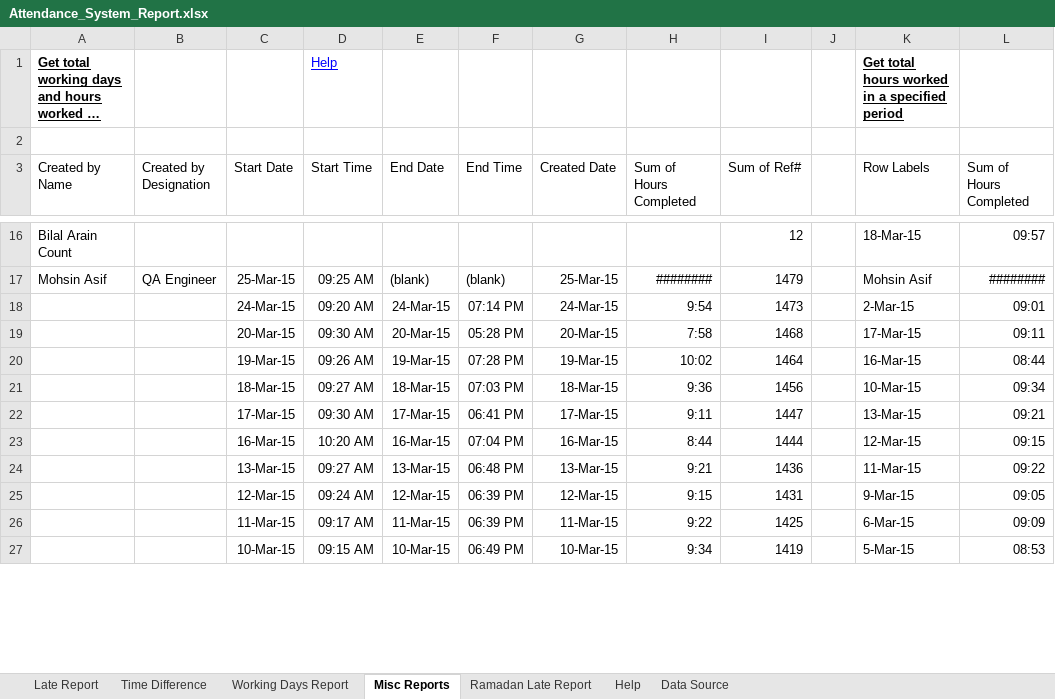
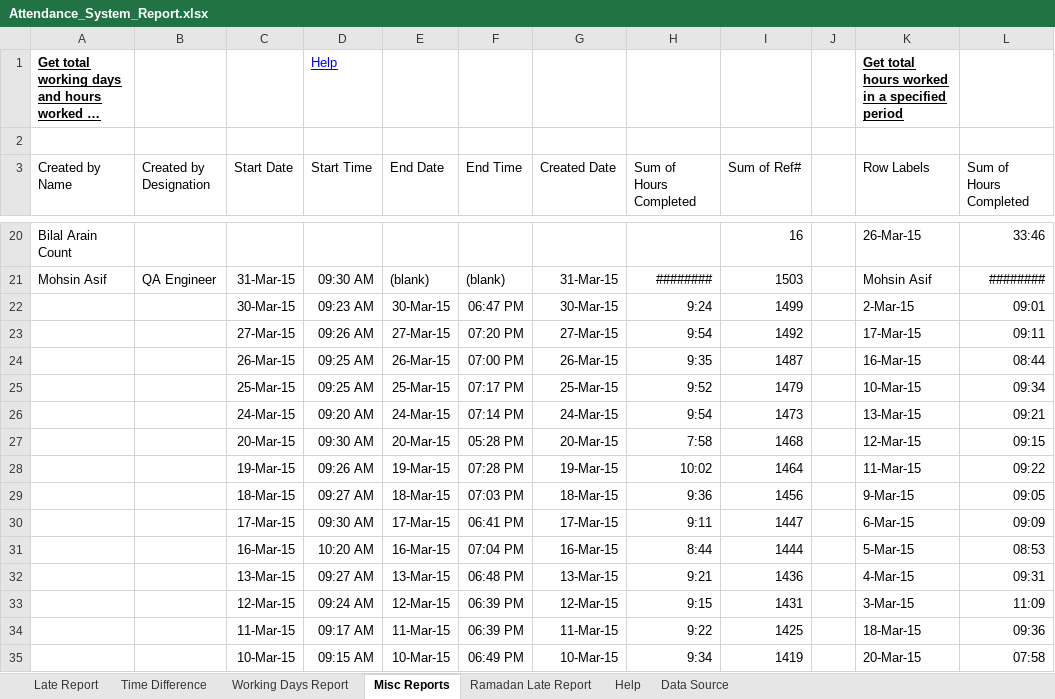
Before and after one commit to Workplains/Official_Git_Repository, an Excel workbook: QA_Docs/Workmatec/Attendance_System_Report.xlsx, sheet Misc Reports, drawn as a sheet; only a part is shown, gaps mark what is left out; long unchanged cells end in …; values as stored, in another font and other column widths than the file's, no borders; addresses are those after the commit; the diff covers the shown part only; the diff names each change by its address in the sheet, - before the commit and + after, or states it on an @@ line.

Commit message:
Update attendance report

```diff
--- a/QA_Docs/Workmatec/Attendance_System_Report.xlsx (sheet Misc Reports)
+++ b/QA_Docs/Workmatec/Attendance_System_Report.xlsx (sheet Misc Reports)
-I20 (Sum of Ref#): 12
+I20 (Sum of Ref#): 16
-K20 (Row Labels): 18-Mar-15
+K20 (Row Labels): 26-Mar-15
-L20 (Sum of Hours Completed): 09:57
+L20 (Sum of Hours Completed): 33:46
-C21 (Start Date): 25-Mar-15
+C21 (Start Date): 31-Mar-15
-D21 (Start Time): 09:25 AM
+D21 (Start Time): 09:30 AM
-G21 (Created Date): 25-Mar-15
+G21 (Created Date): 31-Mar-15
-I21 (Sum of Ref#): 1479
+I21 (Sum of Ref#): 1503
+row 22:  |  | 30-Mar-15 | 09:23 AM | 30-Mar-15 | 06:47 PM | 30-Mar-15 | 9:24 | 1499 |  | 2-Mar-15 | 09:01
+row 23:  |  | 27-Mar-15 | 09:26 AM | 27-Mar-15 | 07:20 PM | 27-Mar-15 | 9:54 | 1492 |  | 17-Mar-15 | 09:11
+row 24:  |  | 26-Mar-15 | 09:25 AM | 26-Mar-15 | 07:00 PM | 26-Mar-15 | 9:35 | 1487 |  | 16-Mar-15 | 08:44
+row 25:  |  | 25-Mar-15 | 09:25 AM | 25-Mar-15 | 07:17 PM | 25-Mar-15 | 9:52 | 1479 |  | 10-Mar-15 | 09:34
-K26 (Row Labels): 2-Mar-15
+K26 (Row Labels): 13-Mar-15
-L26 (Sum of Hours Completed): 09:01
+L26 (Sum of Hours Completed): 09:21
-K27 (Row Labels): 17-Mar-15
+K27 (Row Labels): 12-Mar-15
-L27 (Sum of Hours Completed): 09:11
+L27 (Sum of Hours Completed): 09:15
-K28 (Row Labels): 16-Mar-15
+K28 (Row Labels): 11-Mar-15
-L28 (Sum of Hours Completed): 08:44
+L28 (Sum of Hours Completed): 09:22
-K29 (Row Labels): 10-Mar-15
+K29 (Row Labels): 9-Mar-15
-L29 (Sum of Hours Completed): 09:34
+L29 (Sum of Hours Completed): 09:05
-K30 (Row Labels): 13-Mar-15
+K30 (Row Labels): 6-Mar-15
-L30 (Sum of Hours Completed): 09:21
+L30 (Sum of Hours Completed): 09:09
-K31 (Row Labels): 12-Mar-15
+K31 (Row Labels): 5-Mar-15
-L31 (Sum of Hours Completed): 09:15
+L31 (Sum of Hours Completed): 08:53
-K32 (Row Labels): 11-Mar-15
+K32 (Row Labels): 4-Mar-15
-L32 (Sum of Hours Completed): 09:22
+L32 (Sum of Hours Completed): 09:31
-K33 (Row Labels): 9-Mar-15
+K33 (Row Labels): 3-Mar-15
-L33 (Sum of Hours Completed): 09:05
+L33 (Sum of Hours Completed): 11:09
-K34 (Row Labels): 6-Mar-15
+K34 (Row Labels): 18-Mar-15
-L34 (Sum of Hours Completed): 09:09
+L34 (Sum of Hours Completed): 09:36
-K35 (Row Labels): 5-Mar-15
+K35 (Row Labels): 20-Mar-15
-L35 (Sum of Hours Completed): 08:53
+L35 (Sum of Hours Completed): 07:58
```
Also changed, not shown: other rows of this sheet, sheet Time Difference, sheet Data Source, sheet Working Days Report, sheet Late Report, sheet Ramadan Late Report.
